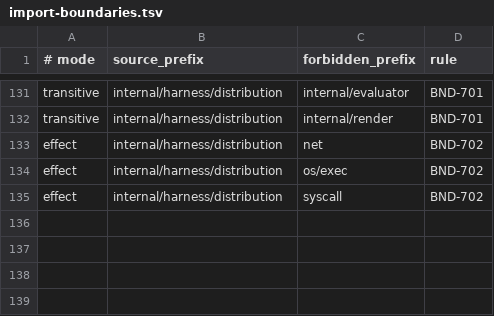
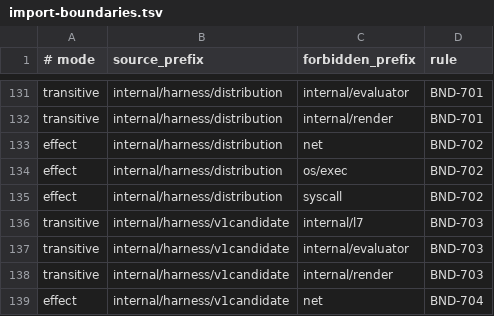
Before and after one commit to addressanup/level7-dev-loop, a TSV file: harness/import-boundaries.tsv, drawn as a sheet; only a part is shown, gaps mark what is left out; the diff names each change by its address in the sheet, - before the commit and + after, or states it on an @@ line.

```diff
--- a/harness/import-boundaries.tsv
+++ b/harness/import-boundaries.tsv
+row 136: transitive | internal/harness/v1candidate | internal/l7 | BND-703
+row 137: transitive | internal/harness/v1candidate | internal/evaluator | BND-703
+row 138: transitive | internal/harness/v1candidate | internal/render | BND-703
+row 139: effect | internal/harness/v1candidate | net | BND-704
```
Also changed, not shown: 10 other files.
